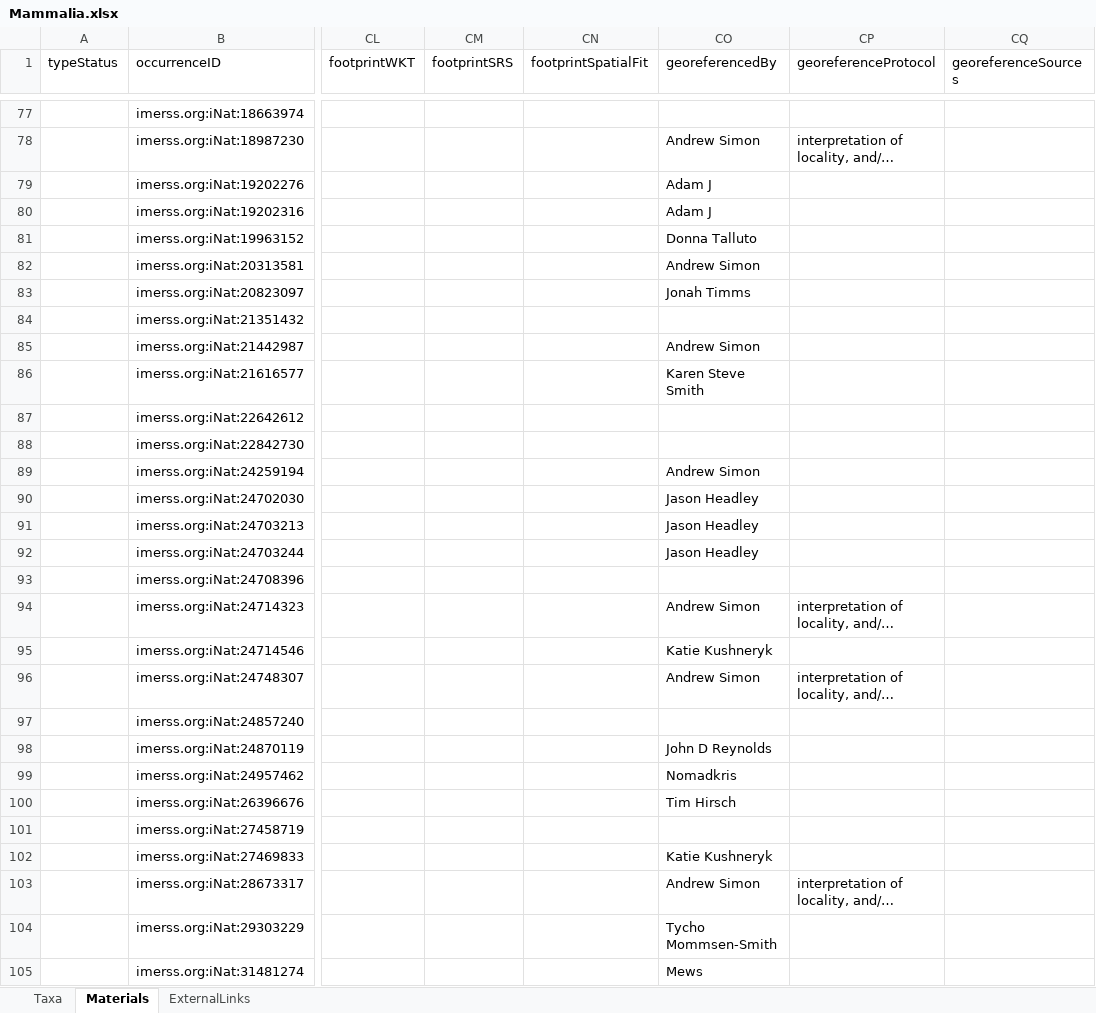
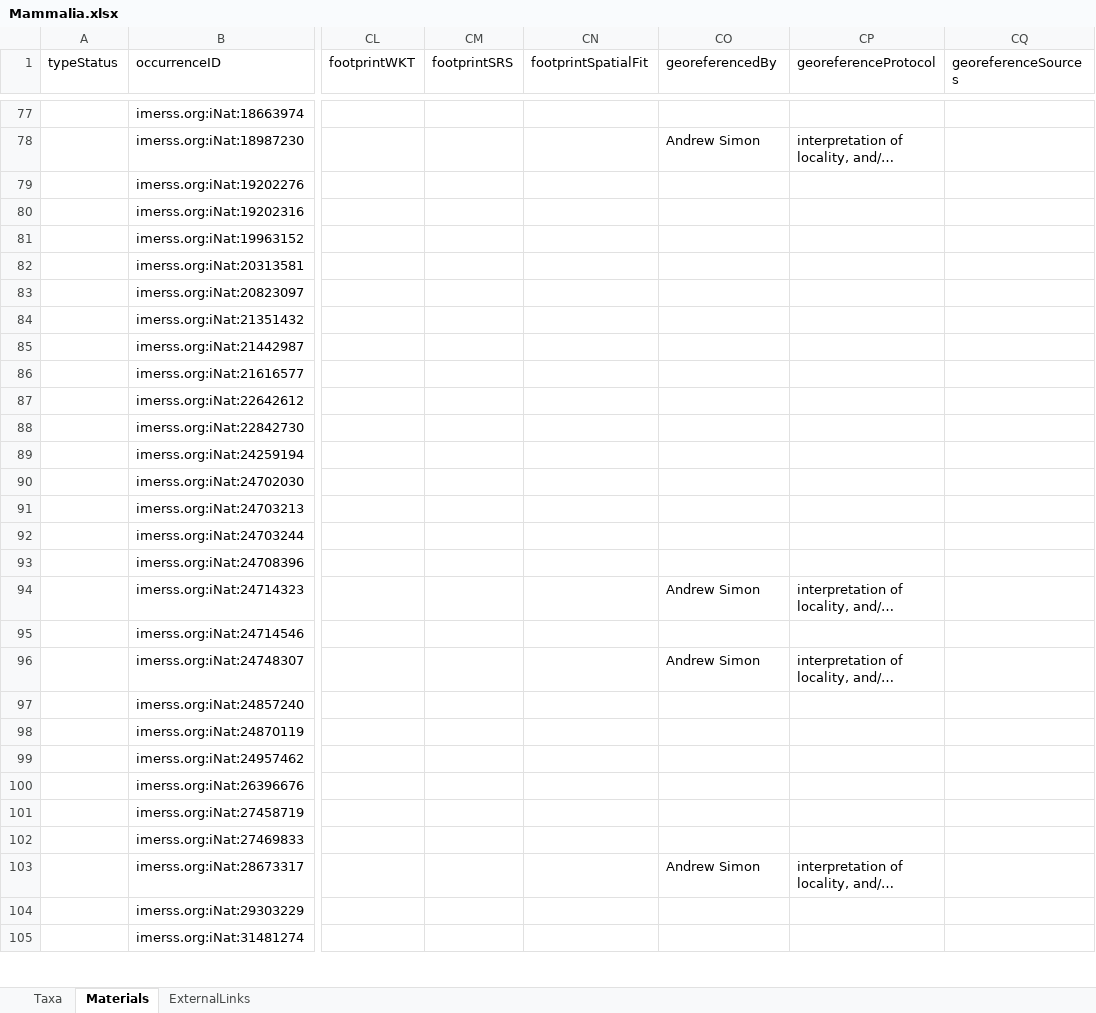
Before and after one commit to IMERSS/imerss-bioinfo, an Excel workbook: data/dataPaper-I-in/arphified/Mammalia.xlsx, sheet Materials, drawn as a sheet; only a part is shown, gaps mark what is left out; long unchanged cells end in …; values as stored, in another font and other column widths than the file's, no borders; the diff covers the shown part only; the diff names each change by its address in the sheet, - before the commit and + after, or states it on an @@ line.

```diff
--- a/data/dataPaper-I-in/arphified/Mammalia.xlsx (sheet Materials)
+++ b/data/dataPaper-I-in/arphified/Mammalia.xlsx (sheet Materials)
-CO79:CO80 (georeferencedBy): Adam J
+CO79:CO80 (georeferencedBy): (empty)
-CO81 (georeferencedBy): Donna Talluto
+CO81 (georeferencedBy): (empty)
-CO82 (georeferencedBy): Andrew Simon
+CO82 (georeferencedBy): (empty)
-CO83 (georeferencedBy): Jonah Timms
+CO83 (georeferencedBy): (empty)
-CO85 (georeferencedBy): Andrew Simon
+CO85 (georeferencedBy): (empty)
-CO86 (georeferencedBy): Karen Steve Smith
+CO86 (georeferencedBy): (empty)
-CO89 (georeferencedBy): Andrew Simon
+CO89 (georeferencedBy): (empty)
-CO90:CO92 (georeferencedBy): Jason Headley
+CO90:CO92 (georeferencedBy): (empty)
-CO95 (georeferencedBy): Katie Kushneryk
+CO95 (georeferencedBy): (empty)
-CO98 (georeferencedBy): John D Reynolds
+CO98 (georeferencedBy): (empty)
-CO99 (georeferencedBy): Nomadkris
+CO99 (georeferencedBy): (empty)
-CO100 (georeferencedBy): Tim Hirsch
+CO100 (georeferencedBy): (empty)
-CO102 (georeferencedBy): Katie Kushneryk
+CO102 (georeferencedBy): (empty)
-CO104 (georeferencedBy): Tycho Mommsen-Smith
+CO104 (georeferencedBy): (empty)
-CO105 (georeferencedBy): Mews
+CO105 (georeferencedBy): (empty)
```
Also changed, not shown: 82 edited cells elsewhere in this sheet, data/dataPaper-I-in/arphified/Annelida.xlsx, data/dataPaper-I-in/arphified/Bryozoa.xlsx, 41 other files.
